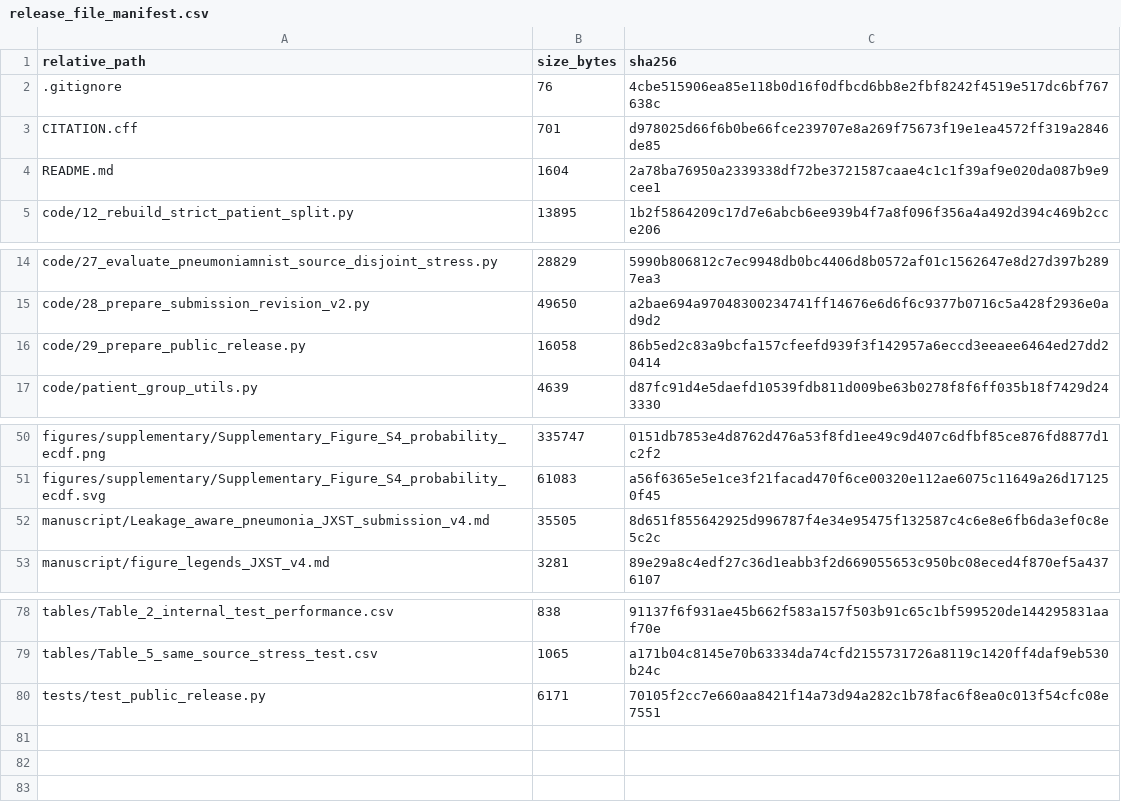
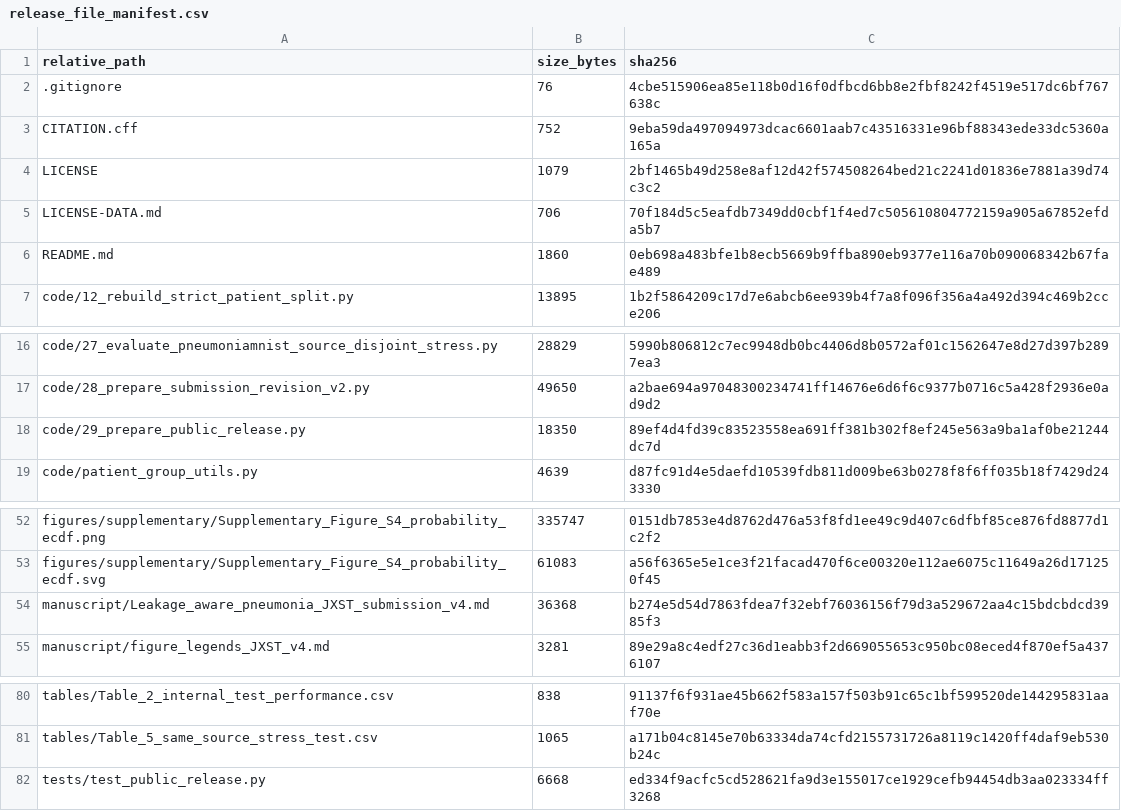
Before and after one commit to Bizhi-Wei/chest-radiographs, a CSV file: release_file_manifest.csv, drawn as a sheet; only a part is shown, gaps mark what is left out.

```diff
--- a/release_file_manifest.csv
+++ b/release_file_manifest.csv
@@ -2,4 +2,6 @@
 .gitignore,76,4cbe515906ea85e118b0d16f0dfbcd6bb8e2fbf8242f4519e517dc6bf767638c
-CITATION.cff,701,d978025d66f6b0be66fce239707e8a269f75673f19e1ea4572ff319a2846de85
-README.md,1604,2a78ba76950a2339338df72be3721587caae4c1c1f39af9e020da087b9e9cee1
+CITATION.cff,752,9eba59da497094973dcac6601aab7c43516331e96bf88343ede33dc5360a165a
+LICENSE,1079,2bf1465b49d258e8af12d42f574508264bed21c2241d01836e7881a39d74c3c2
+LICENSE-DATA.md,706,70f184d5c5eafdb7349dd0cbf1f4ed7c505610804772159a905a67852efda5b7
+README.md,1860,0eb698a483bfe1b8ecb5669b9ffba890eb9377e116a70b090068342b67fae489
 code/12_rebuild_strict_patient_split.py,13895,1b2f5864209c17d7e6abcb6ee939b4f7a8f096f356a4a492d394c469b2cce206
@@ -15,3 +17,3 @@ code/27_evaluate_pneumoniamnist_source_disjoint_stress.py,28829,5990b806812c7ec9
 code/28_prepare_submission_revision_v2.py,49650,a2bae694a97048300234741ff14676e6d6f6c9377b0716c5a428f2936e0ad9d2
-code/29_prepare_public_release.py,16058,86b5ed2c83a9bcfa157cfeefd939f3f142957a6eccd3eeaee6464ed27dd20414
+code/29_prepare_public_release.py,18350,89ef4d4fd39c83523558ea691ff381b302f8ef245e563a9ba1af0be21244dc7d
 code/patient_group_utils.py,4639,d87fc91d4e5daefd10539fdb811d009be63b0278f8f6ff035b18f7429d243330
@@ -51,3 +53,3 @@ figures/supplementary/Supplementary_Figure_S4_probability_ecdf.png,335747,0151db
 figures/supplementary/Supplementary_Figure_S4_probability_ecdf.svg,61083,a56f6365e5e1ce3f21facad470f6ce00320e112ae6075c11649a26d171250f45
-manuscript/Leakage_aware_pneumonia_JXST_submission_v4.md,35505,8d651f855642925d996787f4e34e95475f132587c4c6e8e6fb6da3ef0c8e5c2c
+manuscript/Leakage_aware_pneumonia_JXST_submission_v4.md,36368,b274e5d54d7863fdea7f32ebf76036156f79d3a529672aa4c15bdcbdcd3985f3
 manuscript/figure_legends_JXST_v4.md,3281,89e29a8c4edf27c36d1eabb3f2d669055653c950bc08eced4f870ef5a4376107
@@ -79,2 +81,2 @@ tables/Table_2_internal_test_performance.csv,838,91137f6f931ae45b662f583a157f503
 tables/Table_5_same_source_stress_test.csv,1065,a171b04c8145e70b63334da74cfd2155731726a8119c1420ff4daf9eb530b24c
-tests/test_public_release.py,6171,70105f2cc7e660aa8421f14a73d94a282c1b78fac6f8ea0c013f54cfc08e7551
+tests/test_public_release.py,6668,ed334f9acfc5cd528621fa9d3e155017ce1929cefb94454db3aa023334ff3268
```
Also changed, not shown: 7 other files.
